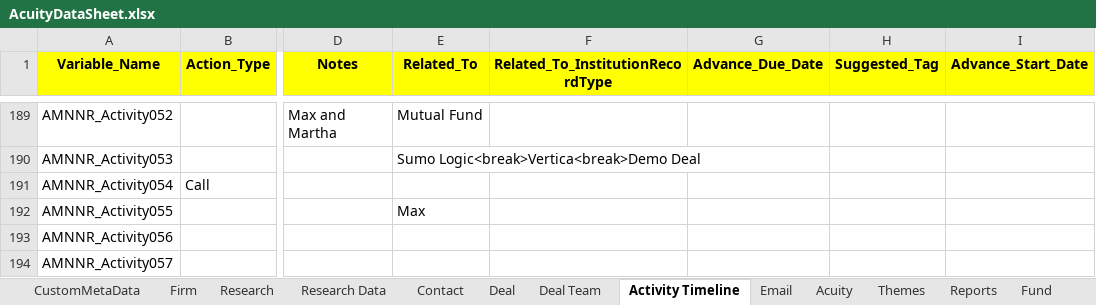
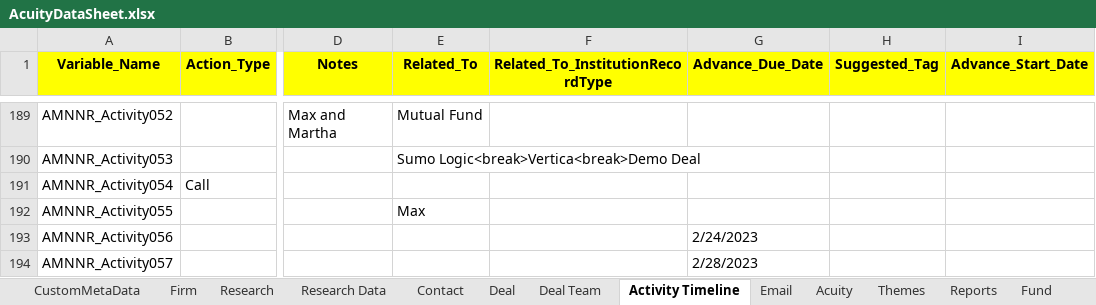
Before and after one commit to NitinNavatar/PE4.7, an Excel workbook: AcuityDataSheet.xlsx, sheet Activity Timeline, drawn as a sheet; only a part is shown, gaps mark what is left out; values as stored, in another font and other column widths than the file's, no borders; the diff covers the shown part only; the diff names each change by its address in the sheet, - before the commit and + after, or states it on an @@ line.

```diff
--- a/AcuityDataSheet.xlsx (sheet Activity Timeline)
+++ b/AcuityDataSheet.xlsx (sheet Activity Timeline)
-G193 (Advance_Due_Date): (empty)
+G193 (Advance_Due_Date): 2/24/2023
-G194 (Advance_Due_Date): (empty)
+G194 (Advance_Due_Date): 2/28/2023
```
Also changed, not shown: 9 edited cells elsewhere in this sheet, 3 other files.
